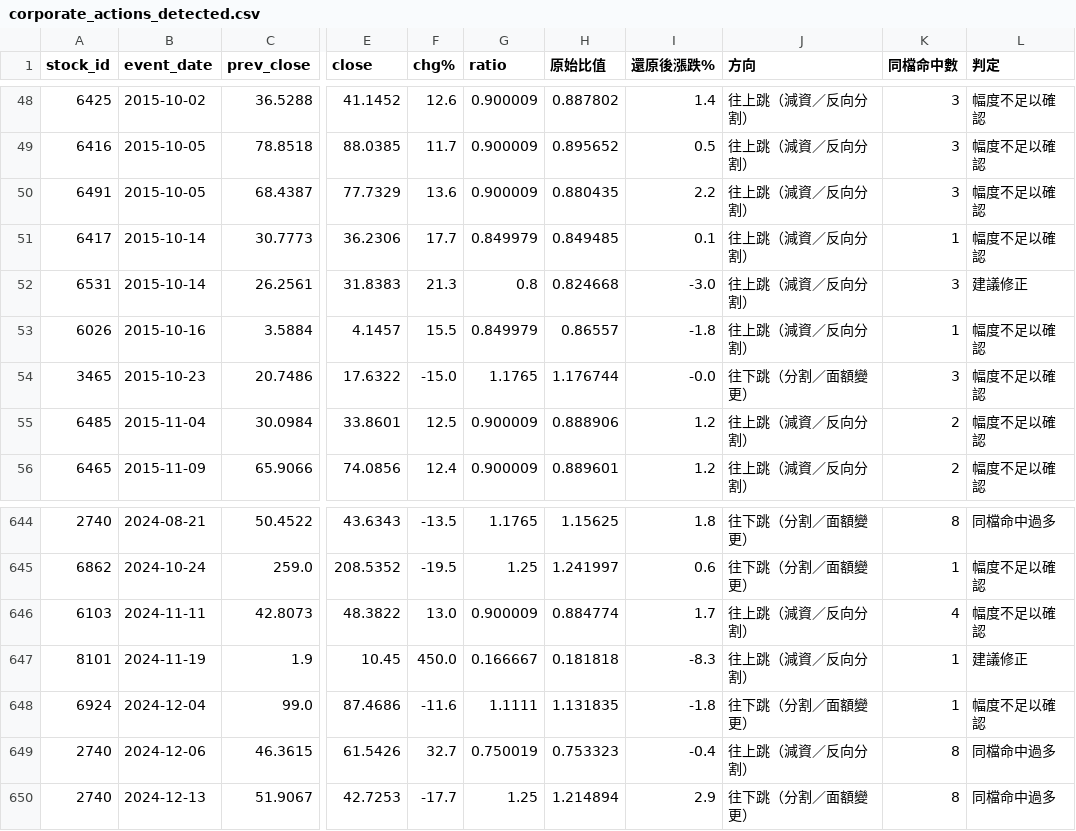
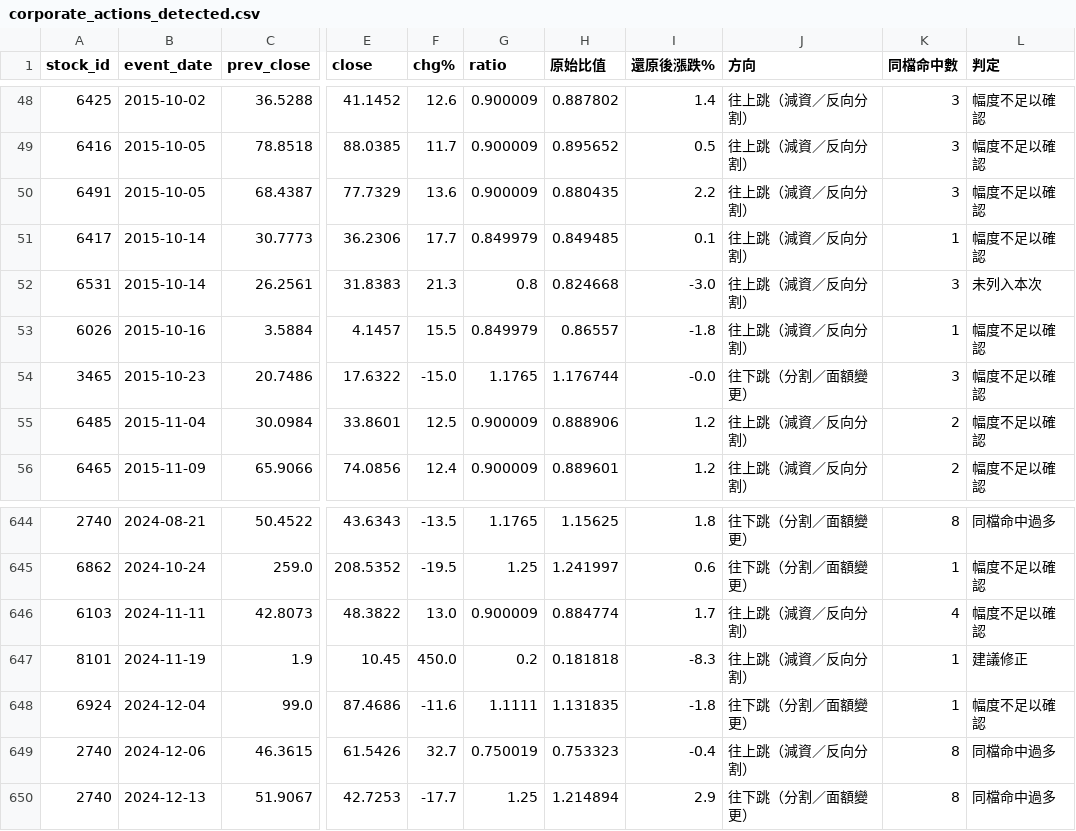
Before and after one commit to bibobo2266/minervini_picks, a CSV file: data/adj/corporate_actions_detected.csv, drawn as a sheet; only a part is shown, gaps mark what is left out; the diff covers the shown part only; the diff names each change by its address in the sheet, - before the commit and + after, or states it on an @@ line.

```diff
--- a/data/adj/corporate_actions_detected.csv
+++ b/data/adj/corporate_actions_detected.csv
-L52 (判定): 建議修正
+L52 (判定): 未列入本次
-G647 (ratio): 0.166667
+G647 (ratio): 0.2
```
Also changed, not shown: 9 edited cells elsewhere in this file, 10 other files.
